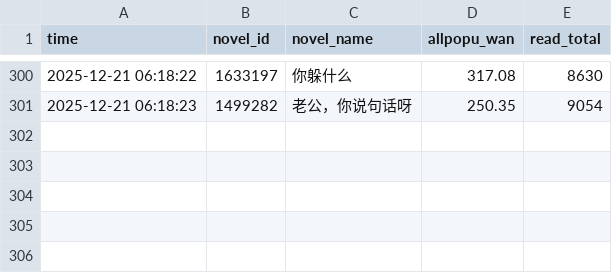
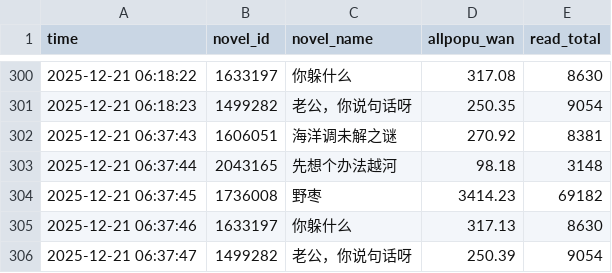
Before and after one commit to redgingseng/cpdata.io, a CSV file: data_benchmark.csv, drawn as a sheet; only a part is shown, gaps mark what is left out.

```diff
--- a/data_benchmark.csv
+++ b/data_benchmark.csv
@@ -301 +301,6 @@
 2025-12-21 06:18:23,1499282,老公，你说句话呀,250.35,9054
+2025-12-21 06:37:43,1606051,海洋调未解之谜,270.92,8381
+2025-12-21 06:37:44,2043165,先想个办法越河,98.18,3148
+2025-12-21 06:37:45,1736008,野枣,3414.23,69182
+2025-12-21 06:37:46,1633197,你躲什么,317.13,8630
+2025-12-21 06:37:47,1499282,老公，你说句话呀,250.39,9054
```
Also changed, not shown: data.csv, data_island.csv, 1 other file.
